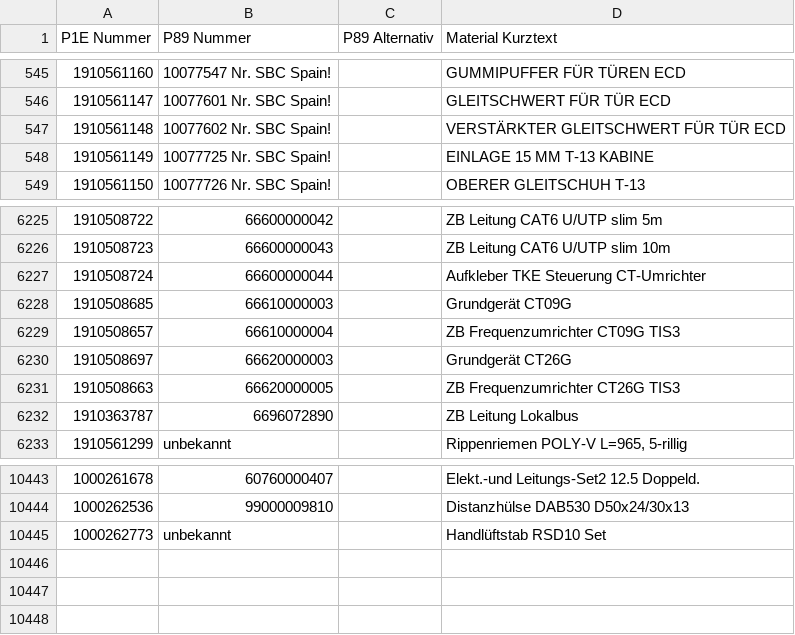
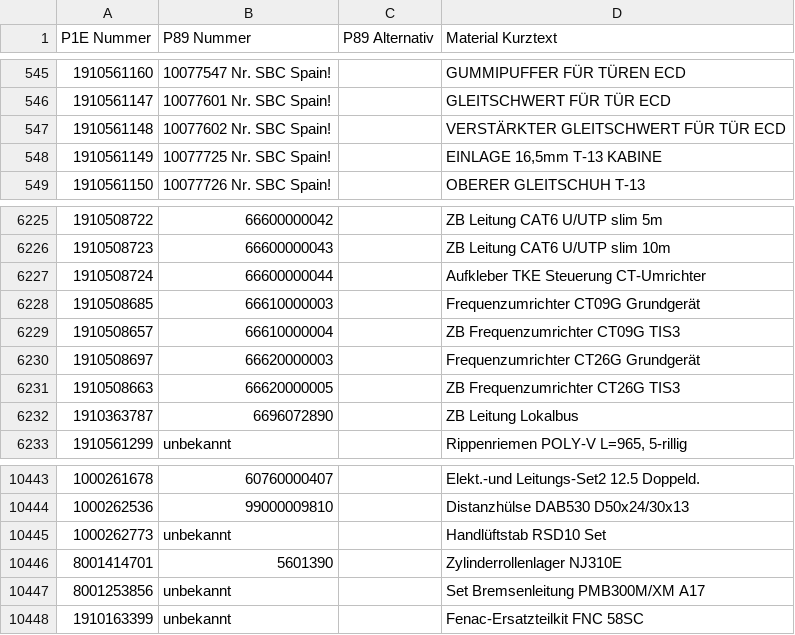
Before and after one commit to Waly1981/ETK_mini, a CSV file: Datenbank.csv, drawn as a sheet; only a part is shown, gaps mark what is left out; the diff names each change by its address in the sheet, - before the commit and + after, or states it on an @@ line.

Commit message:
05.01.2026 - 13:16:57 Uhr

```diff
--- a/Datenbank.csv
+++ b/Datenbank.csv
-D548 (Material Kurztext): EINLAGE 15 MM T-13 KABINE
+D548 (Material Kurztext): EINLAGE 16,5mm T-13 KABINE
-D6228 (Material Kurztext): Grundgerät CT09G
+D6228 (Material Kurztext): Frequenzumrichter CT09G Grundgerät
-D6230 (Material Kurztext): Grundgerät CT26G
+D6230 (Material Kurztext): Frequenzumrichter CT26G Grundgerät
+row 10446: 8001414701 | 5601390 |  | Zylinderrollenlager NJ310E
+row 10447: 8001253856 | unbekannt |  | Set Bremsenleitung PMB300M/XM A17
+row 10448: 1910163399 | unbekannt |  | Fenac-Ersatzteilkit FNC 58SC
```
